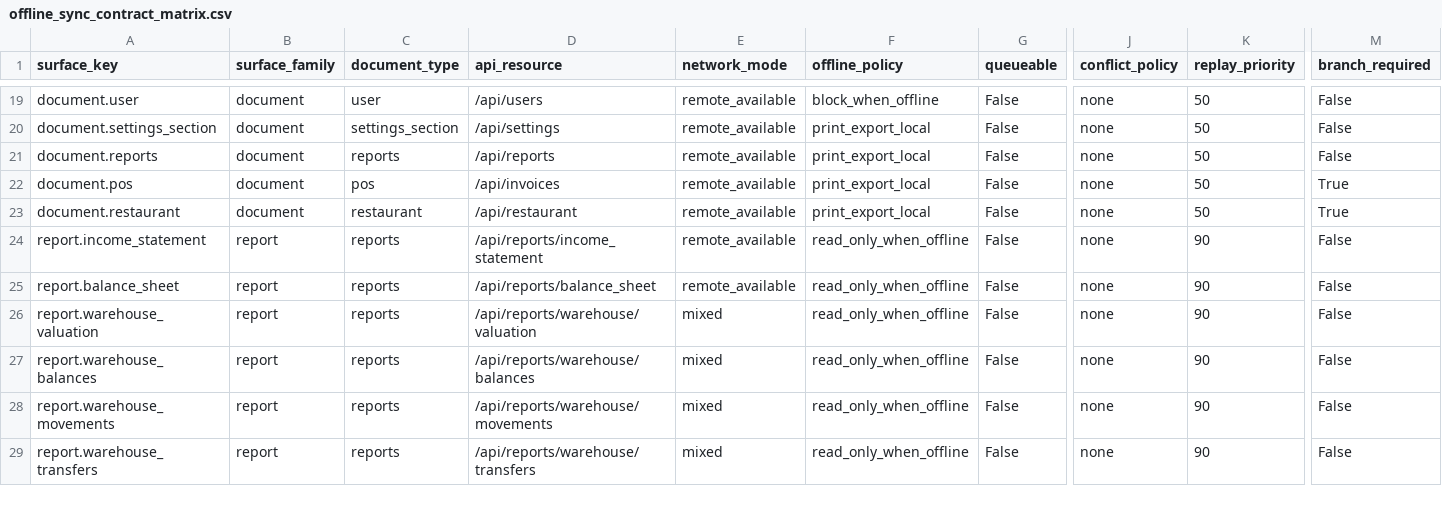
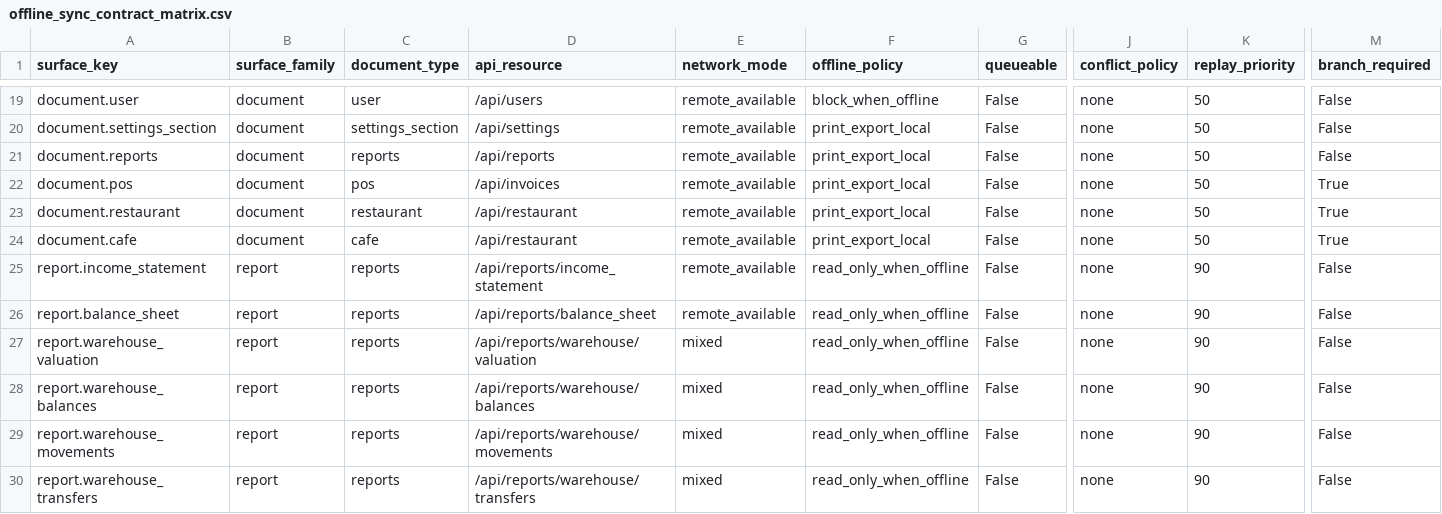
Before and after one commit to bukamal/alrajihi, a CSV file: tools/audit_outputs/offline_sync_contract_matrix.csv, drawn as a sheet; only a part is shown, gaps mark what is left out; rows hold the shown columns only; the diff names each change by its address in the sheet, - before the commit and + after, or states it on an @@ line.

```diff
--- a/tools/audit_outputs/offline_sync_contract_matrix.csv
+++ b/tools/audit_outputs/offline_sync_contract_matrix.csv
+row 24: document.cafe | document | cafe | /api/restaurant | remote_available | print_export_local | False | none | 50 | True
```
Also changed, not shown: tools/audit_outputs/audit_trail_contract_matrix.csv, tools/audit_outputs/branch_access_contract_matrix.csv, 20 other files.
